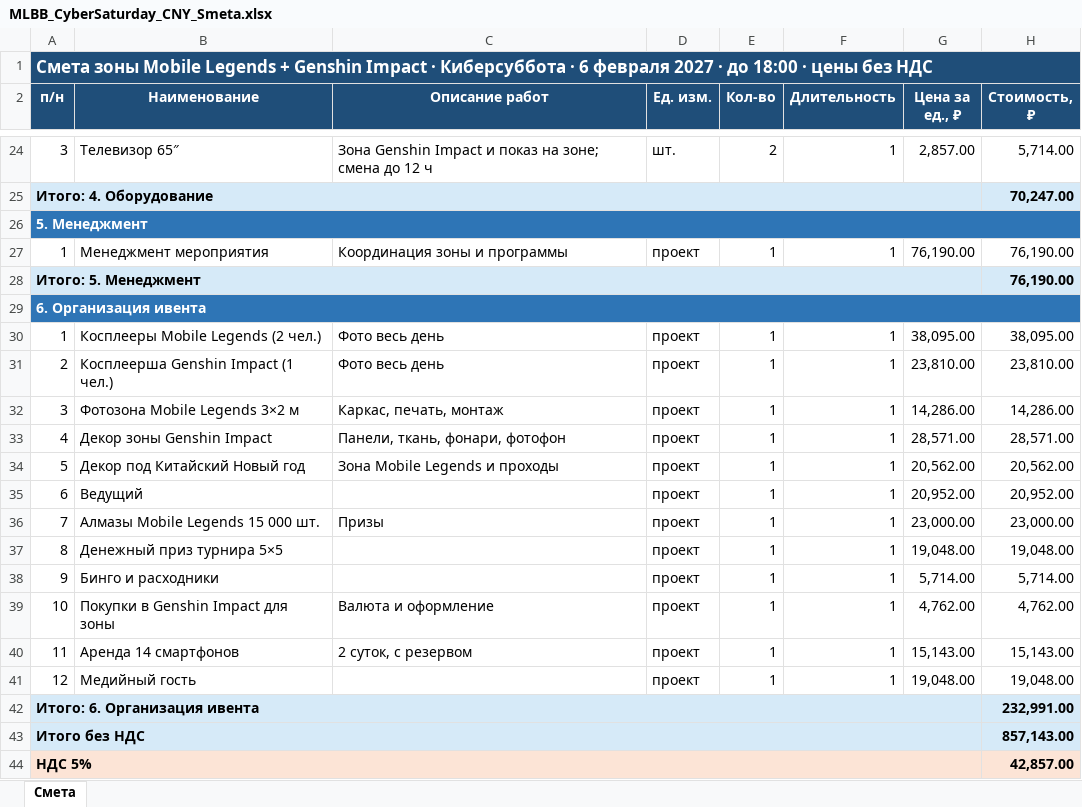
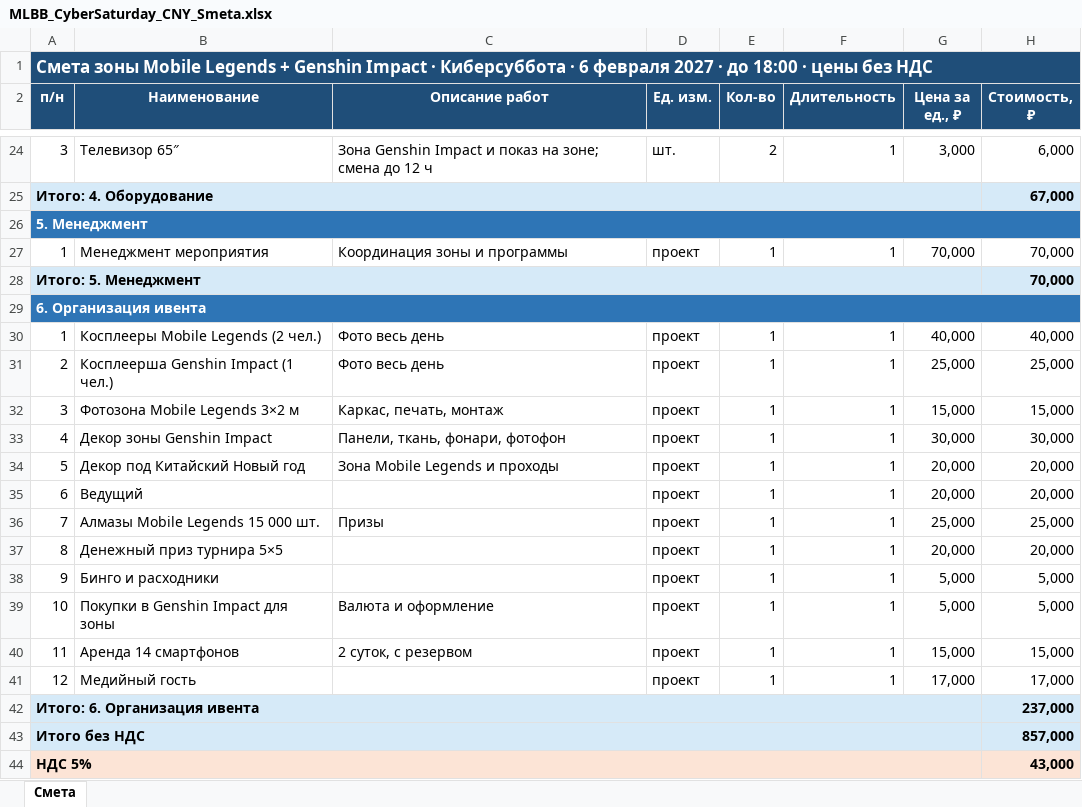
Before and after one commit to DRGNadmin/CyberSybbota, an Excel workbook: MLBB_CyberSaturday_CNY_Smeta.xlsx, sheet Смета, drawn as a sheet; only a part is shown, gaps mark what is left out; values as stored, in another font and other column widths than the file's, no borders; the diff covers the shown part only; the diff names each change by its address in the sheet, - before the commit and + after, or states it on an @@ line.

```diff
--- a/MLBB_CyberSaturday_CNY_Smeta.xlsx (sheet Смета)
+++ b/MLBB_CyberSaturday_CNY_Smeta.xlsx (sheet Смета)
-G24 (Цена за ед., ₽): 2,857.00
+G24 (Цена за ед., ₽): 3,000
-H24 (Стоимость, ₽): 5,714.00
+H24 (Стоимость, ₽): 6,000
-H25 (Стоимость, ₽): 70,247.00
+H25 (Стоимость, ₽): 67,000
-G27 (Цена за ед., ₽): 76,190.00
+G27 (Цена за ед., ₽): 70,000
-H27:H28 (Стоимость, ₽): 76,190.00
+H27:H28 (Стоимость, ₽): 70,000
-G30 (Цена за ед., ₽): 38,095.00
+G30 (Цена за ед., ₽): 40,000
-H30 (Стоимость, ₽): 38,095.00
+H30 (Стоимость, ₽): 40,000
-G31 (Цена за ед., ₽): 23,810.00
+G31 (Цена за ед., ₽): 25,000
-H31 (Стоимость, ₽): 23,810.00
+H31 (Стоимость, ₽): 25,000
-G32 (Цена за ед., ₽): 14,286.00
+G32 (Цена за ед., ₽): 15,000
-H32 (Стоимость, ₽): 14,286.00
+H32 (Стоимость, ₽): 15,000
-G33 (Цена за ед., ₽): 28,571.00
+G33 (Цена за ед., ₽): 30,000
-H33 (Стоимость, ₽): 28,571.00
+H33 (Стоимость, ₽): 30,000
-G34 (Цена за ед., ₽): 20,562.00
+G34 (Цена за ед., ₽): 20,000
-H34 (Стоимость, ₽): 20,562.00
+H34 (Стоимость, ₽): 20,000
-G35 (Цена за ед., ₽): 20,952.00
+G35 (Цена за ед., ₽): 20,000
-H35 (Стоимость, ₽): 20,952.00
+H35 (Стоимость, ₽): 20,000
-G36 (Цена за ед., ₽): 23,000.00
+G36 (Цена за ед., ₽): 25,000
-H36 (Стоимость, ₽): 23,000.00
+H36 (Стоимость, ₽): 25,000
-G37 (Цена за ед., ₽): 19,048.00
+G37 (Цена за ед., ₽): 20,000
-H37 (Стоимость, ₽): 19,048.00
+H37 (Стоимость, ₽): 20,000
-G38 (Цена за ед., ₽): 5,714.00
+G38 (Цена за ед., ₽): 5,000
-H38 (Стоимость, ₽): 5,714.00
+H38 (Стоимость, ₽): 5,000
-G39 (Цена за ед., ₽): 4,762.00
+G39 (Цена за ед., ₽): 5,000
-H39 (Стоимость, ₽): 4,762.00
+H39 (Стоимость, ₽): 5,000
-G40 (Цена за ед., ₽): 15,143.00
+G40 (Цена за ед., ₽): 15,000
-H40 (Стоимость, ₽): 15,143.00
+H40 (Стоимость, ₽): 15,000
-G41 (Цена за ед., ₽): 19,048.00
+G41 (Цена за ед., ₽): 17,000
-H41 (Стоимость, ₽): 19,048.00
+H41 (Стоимость, ₽): 17,000
-H42 (Стоимость, ₽): 232,991.00
+H42 (Стоимость, ₽): 237,000
-H43 (Стоимость, ₽): 857,143.00
+H43 (Стоимость, ₽): 857,000
-H44 (Стоимость, ₽): 42,857.00
+H44 (Стоимость, ₽): 43,000
```
Also changed, not shown: 32 edited cells elsewhere in this sheet.
